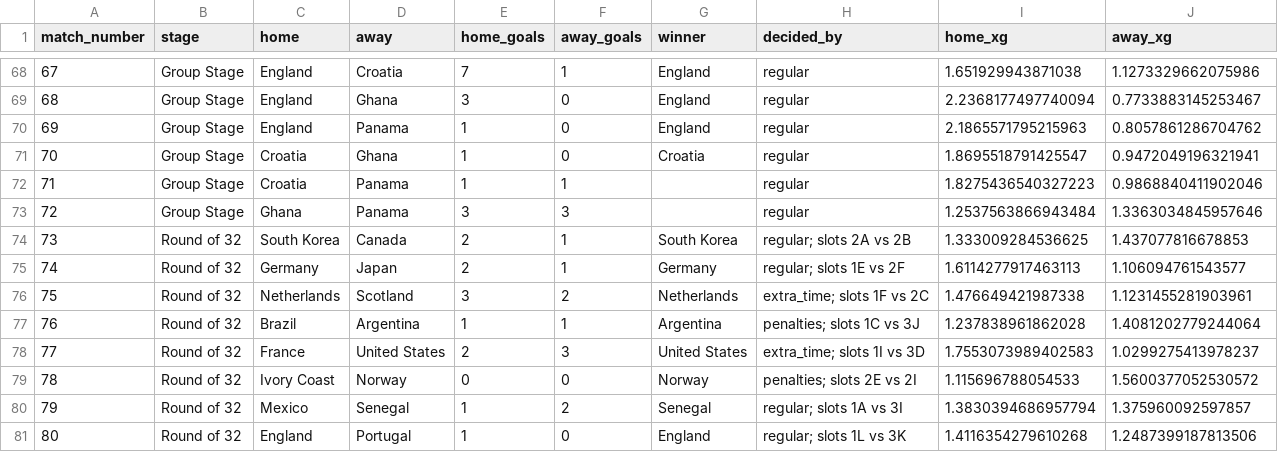
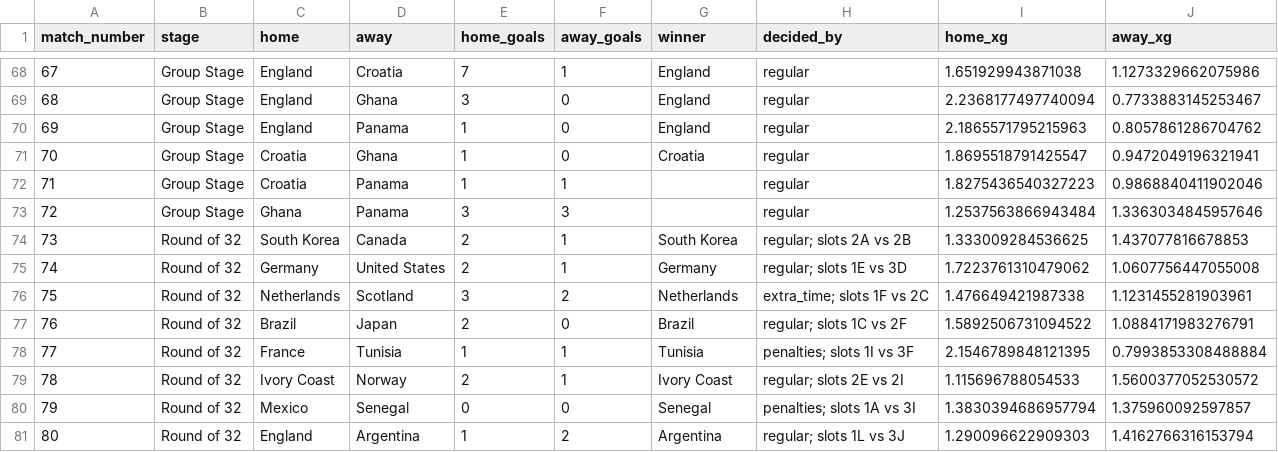
Before and after one commit to cemyildizcy/wc2026-ai-simulator, a CSV file: outputs/single_tournament_matches.csv, drawn as a sheet; only a part is shown, gaps mark what is left out; the diff covers the shown part only.

```diff
--- a/outputs/single_tournament_matches.csv
+++ b/outputs/single_tournament_matches.csv
@@ -74,8 +74,8 @@ match_number,stage,home,away,home_goals,away_goals,winner,decided_by,home_xg,awa
 73,Round of 32,South Korea,Canada,2,1,South Korea,regular; slots 2A vs 2B,1.333009284536625,1.437077816678853
-74,Round of 32,Germany,Japan,2,1,Germany,regular; slots 1E vs 2F,1.6114277917463113,1.106094761543577
+74,Round of 32,Germany,United States,2,1,Germany,regular; slots 1E vs 3D,1.7223761310479062,1.0607756447055008
 75,Round of 32,Netherlands,Scotland,3,2,Netherlands,extra_time; slots 1F vs 2C,1.476649421987338,1.1231455281903961
-76,Round of 32,Brazil,Argentina,1,1,Argentina,penalties; slots 1C vs 3J,1.237838961862028,1.4081202779244064
-77,Round of 32,France,United States,2,3,United States,extra_time; slots 1I vs 3D,1.7553073989402583,1.0299275413978237
-78,Round of 32,Ivory Coast,Norway,0,0,Norway,penalties; slots 2E vs 2I,1.115696788054533,1.5600377052530572
-79,Round of 32,Mexico,Senegal,1,2,Senegal,regular; slots 1A vs 3I,1.3830394686957794,1.375960092597857
-80,Round of 32,England,Portugal,1,0,England,regular; slots 1L vs 3K,1.4116354279610268,1.2487399187813506
+76,Round of 32,Brazil,Japan,2,0,Brazil,regular; slots 1C vs 2F,1.5892506731094522,1.0884171983276791
+77,Round of 32,France,Tunisia,1,1,Tunisia,penalties; slots 1I vs 3F,2.1546789848121395,0.7993853308488884
+78,Round of 32,Ivory Coast,Norway,2,1,Ivory Coast,regular; slots 2E vs 2I,1.115696788054533,1.5600377052530572
+79,Round of 32,Mexico,Senegal,0,0,Senegal,penalties; slots 1A vs 3I,1.3830394686957794,1.375960092597857
+80,Round of 32,England,Argentina,1,2,Argentina,regular; slots 1L vs 3J,1.290096622909303,1.4162766316153794
```
Also changed, not shown: 129 edited cells elsewhere in this file, outputs/monte_carlo_final_pair_probabilities.csv, outputs/monte_carlo_team_probabilities.csv, 8 other files.
